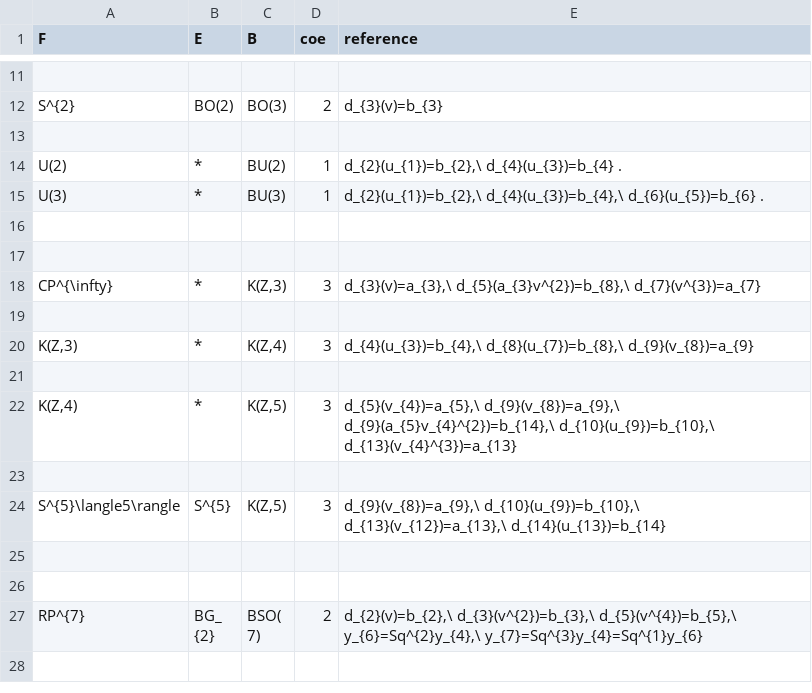
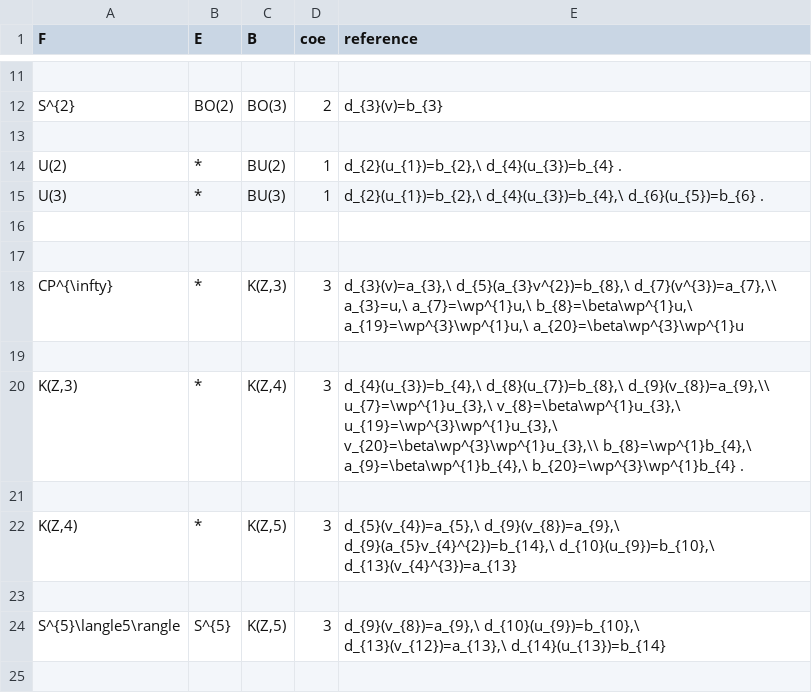
Before and after one commit to akebono03/Serre-Spectral-Sequence, a CSV file: reference.csv, drawn as a sheet; only a part is shown, gaps mark what is left out; the shorter side is filled out with more unchanged rows.

```diff
--- a/reference.csv
+++ b/reference.csv
@@ -17,5 +17,5 @@ U(3),*,BU(3),1,"d_{2}(u_{1})=b_{2},\ d_{4}(u_{3})=b_{4},\ d_{6}(u_{5})=b_{6} ."
 
-CP^{\infty},*,"K(Z,3)",3,"d_{3}(v)=a_{3},\ d_{5}(a_{3}v^{2})=b_{8},\ d_{7}(v^{3})=a_{7}"
+CP^{\infty},*,"K(Z,3)",3,"d_{3}(v)=a_{3},\ d_{5}(a_{3}v^{2})=b_{8},\ d_{7}(v^{3})=a_{7},\\ a_{3}=u,\ a_{7}=\wp^{1}u,\ b_{8}=\beta\wp^{1}u,\ a_{19}=\wp^{3}\wp^{1}u,\ a_{20}=\beta\wp^{3}\wp^{1}u"
 
-"K(Z,3)",*,"K(Z,4)",3,"d_{4}(u_{3})=b_{4},\ d_{8}(u_{7})=b_{8},\ d_{9}(v_{8})=a_{9}"
+"K(Z,3)",*,"K(Z,4)",3,"d_{4}(u_{3})=b_{4},\ d_{8}(u_{7})=b_{8},\ d_{9}(v_{8})=a_{9},\\ u_{7}=\wp^{1}u_{3},\ v_{8}=\beta\wp^{1}u_{3},\ u_{19}=\wp^{3}\wp^{1}u_{3},\ v_{20}=\beta\wp^{3}\wp^{1}u_{3},\\ b_{8}=\wp^{1}b_{4},\ a_{9}=\beta\wp^{1}b_{4},\ b_{20}=\wp^{3}\wp^{1}b_{4} ."
 
```
Also changed, not shown: element_symbol.csv, 2 other files.
